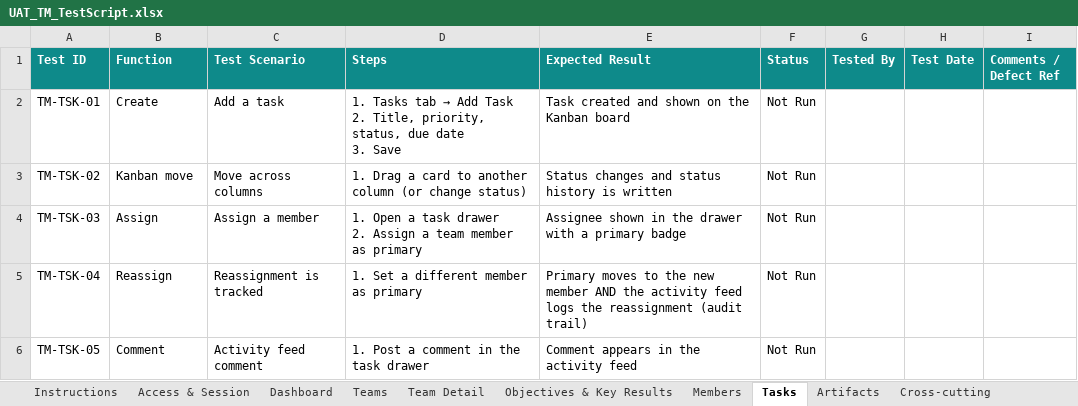
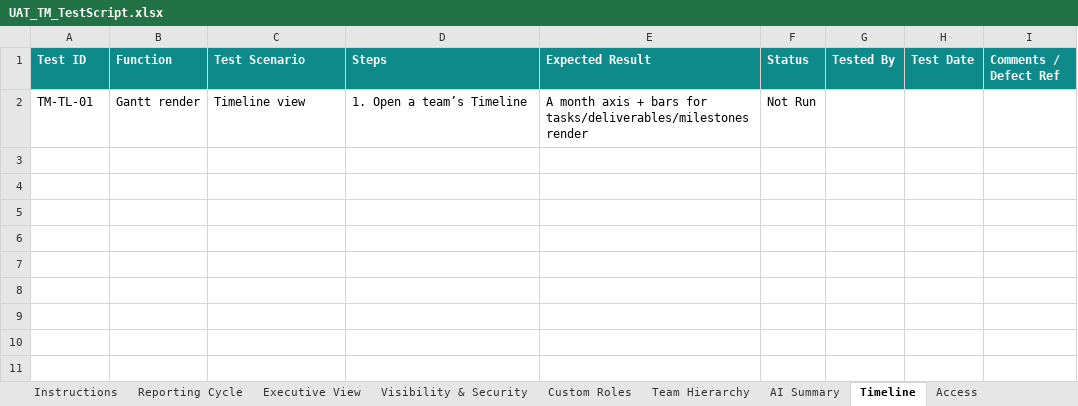
Before and after one commit to HanyGhareb/DCT-Task-Management, an Excel workbook: final apps/TM/UAT/UAT_TM_TestScript.xlsx, sheet Timeline, drawn as a sheet; values as stored, in another font and other column widths than the file's, no borders; conditional formats not drawn; removed rows and columns are numbered as before the commit, all else as after; ↵ is a line break in a cell; the diff names each change by its address in the sheet, - before the commit and + after, or states it on an @@ line.

```diff
--- a/final apps/TM/UAT/UAT_TM_TestScript.xlsx (sheet Timeline)
+++ b/final apps/TM/UAT/UAT_TM_TestScript.xlsx (sheet Timeline)
-sheet tab: Access & Session
+sheet tab: Reporting Cycle
-sheet tab: Dashboard
+sheet tab: Executive View
-sheet tab: Teams
+sheet tab: Visibility & Security
-sheet tab: Team Detail
+sheet tab: Custom Roles
-sheet tab: Objectives & Key Results
+sheet tab: Team Hierarchy
-sheet tab: Members
+sheet tab: AI Summary
-sheet tab: Tasks
+sheet tab: Timeline
-sheet tab: Artifacts
+sheet tab: Access
-sheet tab: Cross-cutting
-row 2: TM-TSK-01 | Create | Add a task | 1. Tasks tab → Add Task ↵ 2. Title, priority, status, due date ↵ 3. Save | Task created and shown on the Kanban board | Not Run
-row 3: TM-TSK-02 | Kanban move | Move across columns | 1. Drag a card to another column (or change status) | Status changes and status history is written | Not Run
-row 4: TM-TSK-03 | Assign | Assign a member | 1. Open a task drawer ↵ 2. Assign a team member as primary | Assignee shown in the drawer with a primary badge | Not Run
-row 5: TM-TSK-04 | Reassign | Reassignment is tracked | 1. Set a different member as primary | Primary moves to the new member AND the activity feed logs the reassignment (audit trail) | Not Run
-row 6: TM-TSK-05 | Comment | Activity feed comment | 1. Post a comment in the task drawer | Comment appears in the activity feed | Not Run
+row 2: TM-TL-01 | Gantt render | Timeline view | 1. Open a team’s Timeline | A month axis + bars for tasks/deliverables/milestones render | Not Run
```
Also changed, not shown: sheet Reporting Cycle, sheet Team Hierarchy, sheet Visibility & Security, sheet Access, sheet Executive View, sheet AI Summary, 2 more sheets, 52 other files.
